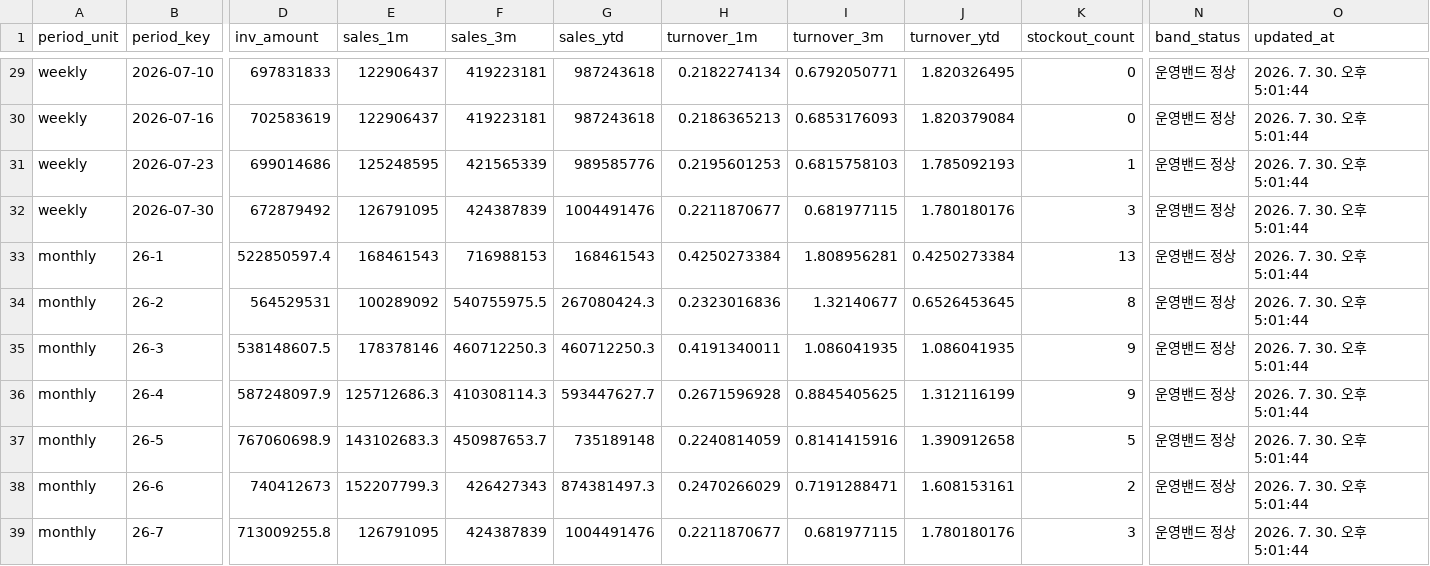
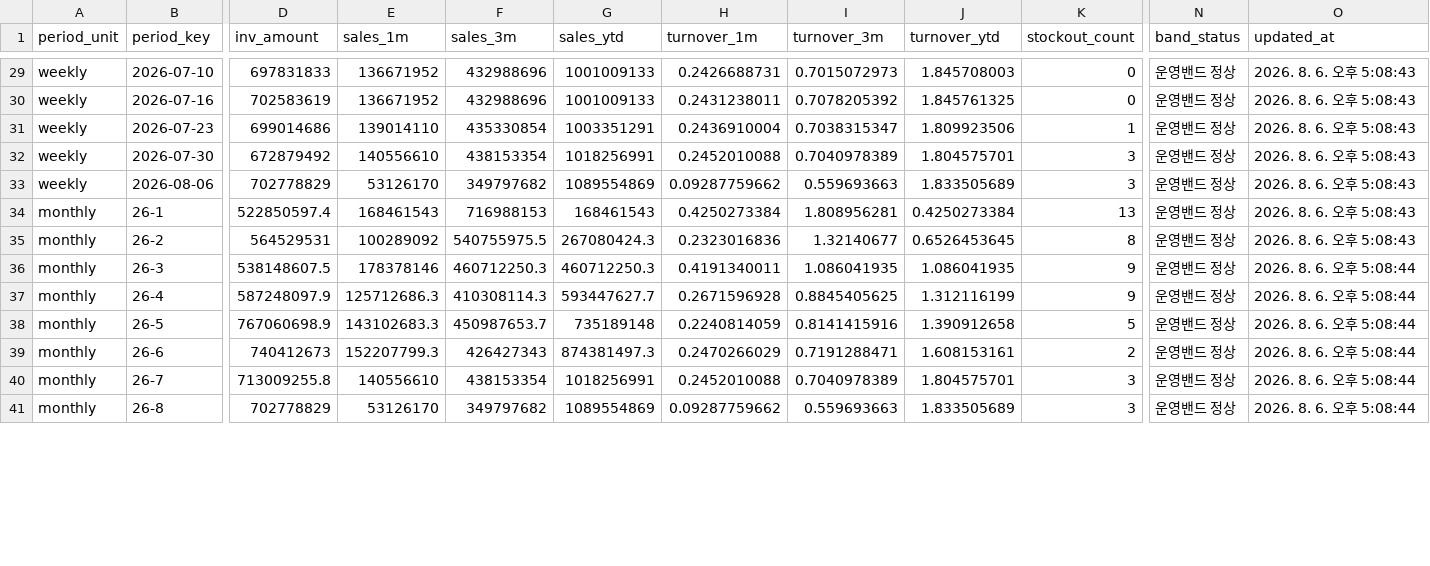
Before and after one commit to nanyounglee/SCMDASHBOARD, a CSV file: CSV/dashboard_period_summary.csv, drawn as a sheet; only a part is shown, gaps mark what is left out; addresses are those after the commit; rows hold the shown columns only; the diff covers the shown part only; the diff names each change by its address in the sheet, - before the commit and + after, or states it on an @@ line.

```diff
--- a/CSV/dashboard_period_summary.csv
+++ b/CSV/dashboard_period_summary.csv
-E29:E30 (sales_1m): 122906437
+E29:E30 (sales_1m): 136671952
-F29:F30 (sales_3m): 419223181
+F29:F30 (sales_3m): 432988696
-G29:G30 (sales_ytd): 987243618
+G29:G30 (sales_ytd): 1001009133
-H29 (turnover_1m): 0.2182274134
+H29 (turnover_1m): 0.2426688731
-I29 (turnover_3m): 0.6792050771
+I29 (turnover_3m): 0.7015072973
-J29 (turnover_ytd): 1.820326495
+J29 (turnover_ytd): 1.845708003
-O29:O32 (updated_at): 2026. 7. 30. 오후 5:01:44
+O29:O32 (updated_at): 2026. 8. 6. 오후 5:08:43
-H30 (turnover_1m): 0.2186365213
+H30 (turnover_1m): 0.2431238011
-I30 (turnover_3m): 0.6853176093
+I30 (turnover_3m): 0.7078205392
-J30 (turnover_ytd): 1.820379084
+J30 (turnover_ytd): 1.845761325
-E31 (sales_1m): 125248595
+E31 (sales_1m): 139014110
-F31 (sales_3m): 421565339
+F31 (sales_3m): 435330854
-G31 (sales_ytd): 989585776
+G31 (sales_ytd): 1003351291
-H31 (turnover_1m): 0.2195601253
+H31 (turnover_1m): 0.2436910004
-I31 (turnover_3m): 0.6815758103
+I31 (turnover_3m): 0.7038315347
-J31 (turnover_ytd): 1.785092193
+J31 (turnover_ytd): 1.809923506
-E32 (sales_1m): 126791095
+E32 (sales_1m): 140556610
-F32 (sales_3m): 424387839
+F32 (sales_3m): 438153354
-G32 (sales_ytd): 1004491476
+G32 (sales_ytd): 1018256991
-H32 (turnover_1m): 0.2211870677
+H32 (turnover_1m): 0.2452010088
-I32 (turnover_3m): 0.681977115
+I32 (turnover_3m): 0.7040978389
-J32 (turnover_ytd): 1.780180176
+J32 (turnover_ytd): 1.804575701
+row 33: weekly | 2026-08-06 | 702778829 | 53126170 | 349797682 | 1089554869 | 0.09287759662 | 0.559693663 | 1.833505689 | 3 | 운영밴드 정상 | 2026. 8. 6. 오후 5:08:43
-O34:O35 (updated_at): 2026. 7. 30. 오후 5:01:44
+O34:O35 (updated_at): 2026. 8. 6. 오후 5:08:43
-O36:O40 (updated_at): 2026. 7. 30. 오후 5:01:44
+O36:O40 (updated_at): 2026. 8. 6. 오후 5:08:44
-E40 (sales_1m): 126791095
+E40 (sales_1m): 140556610
-F40 (sales_3m): 424387839
+F40 (sales_3m): 438153354
-G40 (sales_ytd): 1004491476
+G40 (sales_ytd): 1018256991
-H40 (turnover_1m): 0.2211870677
+H40 (turnover_1m): 0.2452010088
-I40 (turnover_3m): 0.681977115
+I40 (turnover_3m): 0.7040978389
-J40 (turnover_ytd): 1.780180176
+J40 (turnover_ytd): 1.804575701
+row 41: monthly | 26-8 | 702778829 | 53126170 | 349797682 | 1089554869 | 0.09287759662 | 0.559693663 | 1.833505689 | 3 | 운영밴드 정상 | 2026. 8. 6. 오후 5:08:44
```
Also changed, not shown: 44 edited cells elsewhere in this file, 6 other files.
